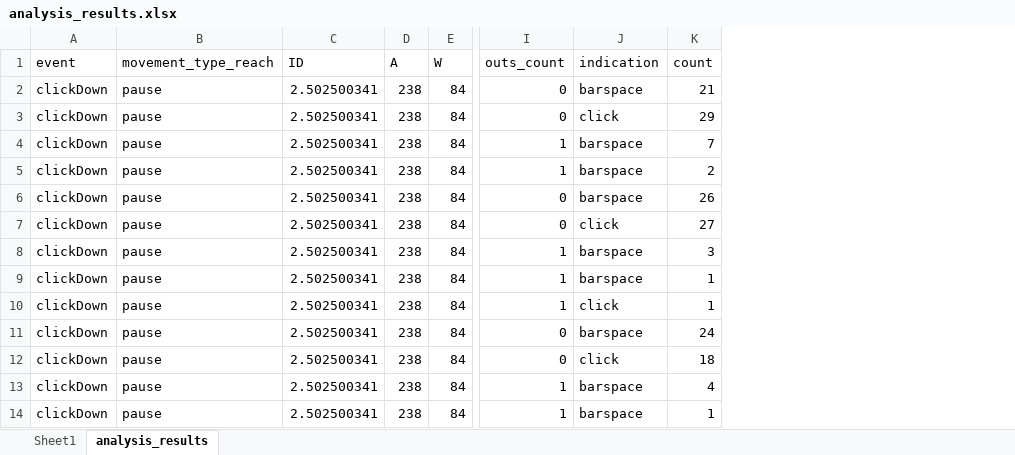
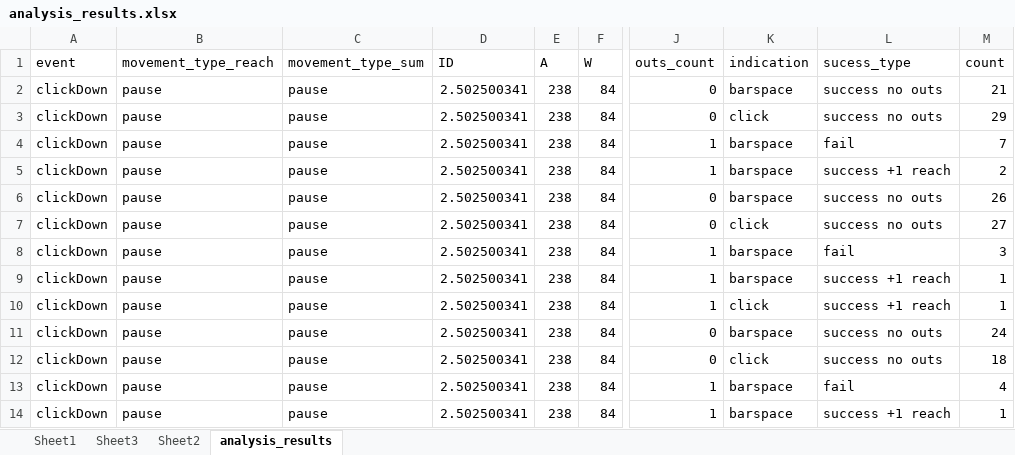
Before and after one commit to lakfel/fittsStudy, an Excel workbook: data_analysis/data/processed/analysis_results.xlsx, sheet analysis_results, drawn as a sheet; only a part is shown, gaps mark what is left out; values as stored, in another font and other column widths than the file's, no borders; the diff names each change by its address in the sheet, - before the commit and + after, or states it on an @@ line.

Commit message:
Update in analysis

```diff
--- a/data_analysis/data/processed/analysis_results.xlsx (sheet analysis_results)
+++ b/data_analysis/data/processed/analysis_results.xlsx (sheet analysis_results)
+sheet tab: Sheet3
+sheet tab: Sheet2
+column C (movement_type_sum), rows 2-14: all pause
+column L (sucess_type), rows 2-14: success no outs | success no outs | fail | success +1 reach | success no outs | success no outs | fail | success +1 reach | success +1 reach | success no outs | success no outs | fail | success +1 reach
```
Also changed, not shown: sheet Sheet1, charts or pictures, 6 other files.
